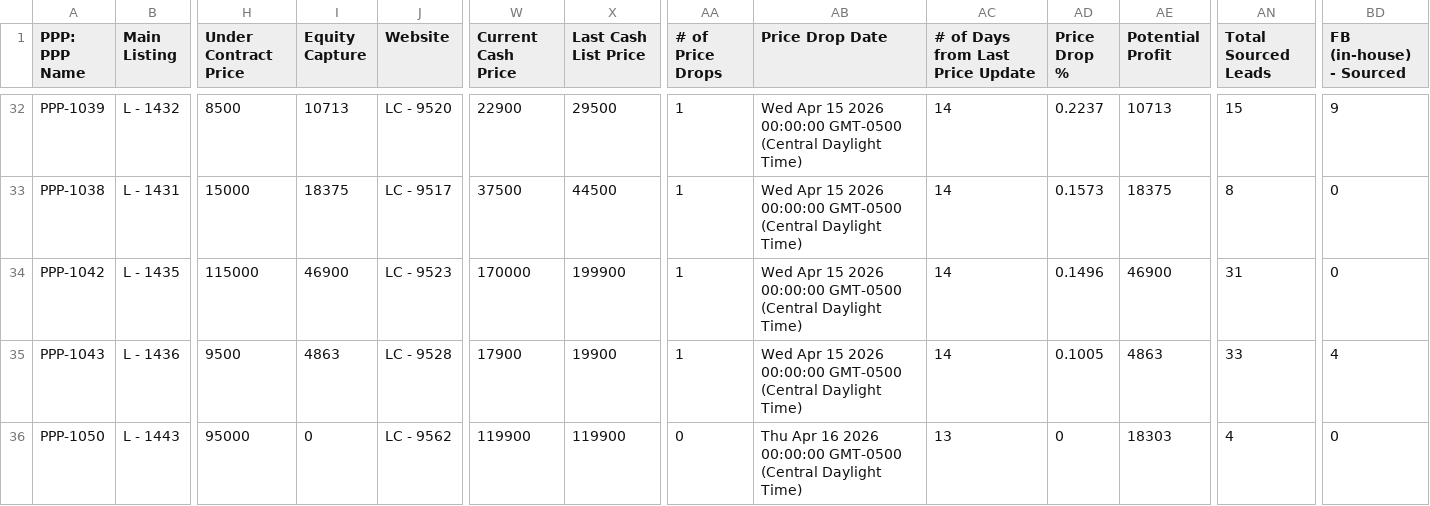
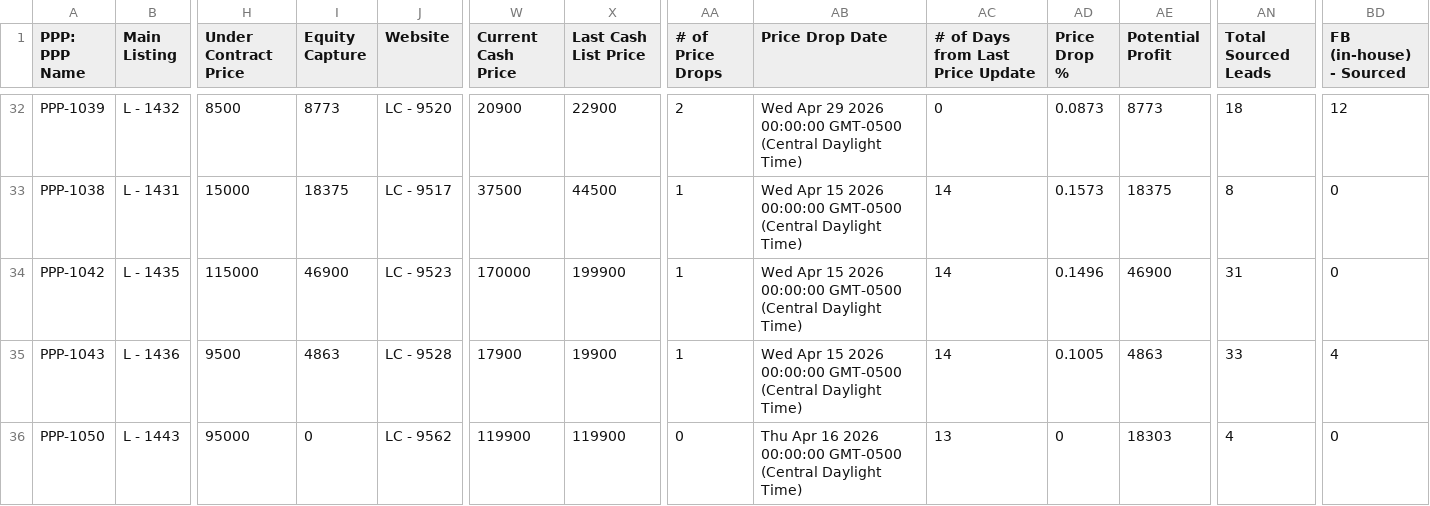
Before and after one commit to ArtOaing/Property-Card-Reports, a CSV file: data/property-performance-report.csv, drawn as a sheet; only a part is shown, gaps mark what is left out; the diff covers the shown part only; the diff names each change by its address in the sheet, - before the commit and + after, or states it on an @@ line.

```diff
--- a/data/property-performance-report.csv
+++ b/data/property-performance-report.csv
-I32 (Equity Capture): 10713
+I32 (Equity Capture): 8773
-W32 (Current Cash Price): 22900
+W32 (Current Cash Price): 20900
-X32 (Last Cash List Price): 29500
+X32 (Last Cash List Price): 22900
-AA32 (# of Price Drops): 1
+AA32 (# of Price Drops): 2
-AB32 (Price Drop Date): Wed Apr 15 2026 00:00:00…
+AB32 (Price Drop Date): Wed Apr 29 2026 00:00:00…
-AC32 (# of Days from Last Price Update): 14
+AC32 (# of Days from Last Price Update): 0
-AD32 (Price Drop %): 0.2237
+AD32 (Price Drop %): 0.0873
-AE32 (Potential Profit): 10713
+AE32 (Potential Profit): 8773
-AN32 (Total Sourced Leads): 15
+AN32 (Total Sourced Leads): 18
-BD32 (FB (in-house) - Sourced): 9
+BD32 (FB (in-house) - Sourced): 12
```
Also changed, not shown: 30 edited cells elsewhere in this file.
